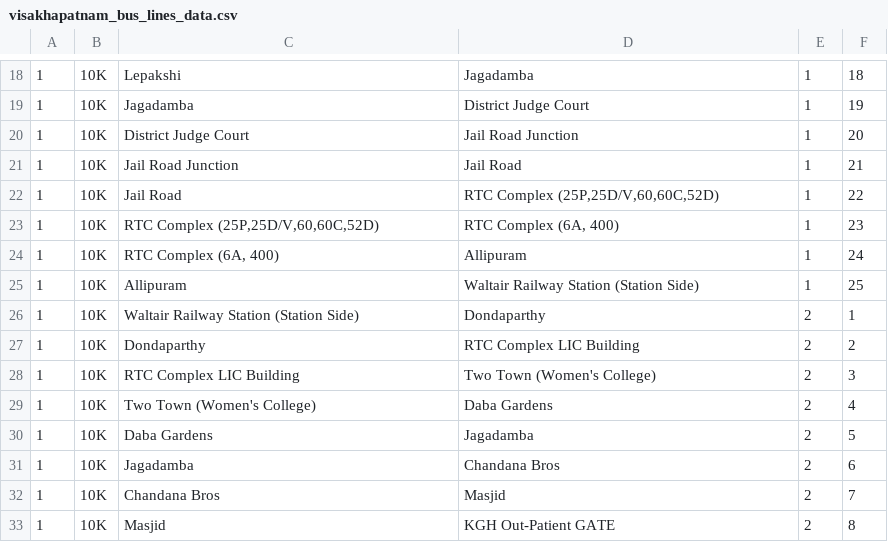
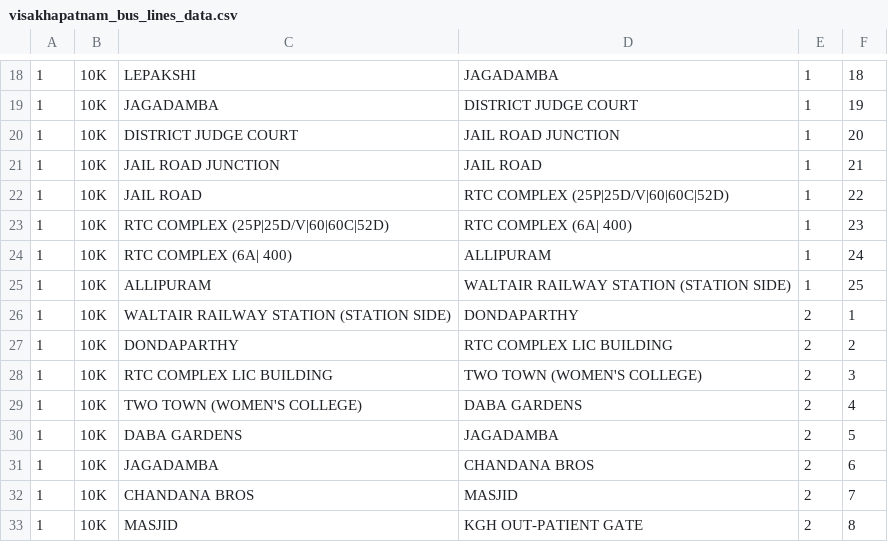
Before and after one commit to snvk444/around_u, a CSV file: aroundu_template_change/app/src/main/res/raw/visakhapatnam_bus_lines_data.csv, drawn as a sheet; only a part is shown, gaps mark what is left out; the diff covers the shown part only.

```diff
--- a/aroundu_template_change/app/src/main/res/raw/visakhapatnam_bus_lines_data.csv
+++ b/aroundu_template_change/app/src/main/res/raw/visakhapatnam_bus_lines_data.csv
@@ -18,16 +18,16 @@
-1,10K,Lepakshi,Jagadamba ,1,18
-1,10K,Jagadamba ,District Judge Court,1,19
-1,10K,District Judge Court,Jail Road Junction,1,20
-1,10K,Jail Road Junction,Jail Road,1,21
-1,10K,Jail Road,"RTC Complex (25P,25D/V,60,60C,52D)",1,22
-1,10K,"RTC Complex (25P,25D/V,60,60C,52D)","RTC Complex (6A, 400)",1,23
-1,10K,"RTC Complex (6A, 400)",Allipuram,1,24
-1,10K,Allipuram,Waltair Railway Station (Station Side),1,25
-1,10K,Waltair Railway Station (Station Side),Dondaparthy ,2,1
-1,10K,Dondaparthy ,RTC Complex LIC Building,2,2
-1,10K,RTC Complex LIC Building,Two Town (Women's College),2,3
-1,10K,Two Town (Women's College),Daba Gardens,2,4
-1,10K,Daba Gardens,Jagadamba ,2,5
-1,10K,Jagadamba ,Chandana Bros ,2,6
-1,10K,Chandana Bros ,Masjid ,2,7
-1,10K,Masjid ,KGH Out-Patient GATE,2,8
+1,10K,LEPAKSHI,JAGADAMBA ,1,18
+1,10K,JAGADAMBA ,DISTRICT JUDGE COURT,1,19
+1,10K,DISTRICT JUDGE COURT,JAIL ROAD JUNCTION,1,20
+1,10K,JAIL ROAD JUNCTION,JAIL ROAD,1,21
+1,10K,JAIL ROAD,RTC COMPLEX (25P|25D/V|60|60C|52D),1,22
+1,10K,RTC COMPLEX (25P|25D/V|60|60C|52D),RTC COMPLEX (6A| 400),1,23
+1,10K,RTC COMPLEX (6A| 400),ALLIPURAM,1,24
+1,10K,ALLIPURAM,WALTAIR RAILWAY STATION (STATION SIDE),1,25
+1,10K,WALTAIR RAILWAY STATION (STATION SIDE),DONDAPARTHY ,2,1
+1,10K,DONDAPARTHY ,RTC COMPLEX LIC BUILDING,2,2
+1,10K,RTC COMPLEX LIC BUILDING,TWO TOWN (WOMEN'S COLLEGE),2,3
+1,10K,TWO TOWN (WOMEN'S COLLEGE),DABA GARDENS,2,4
+1,10K,DABA GARDENS,JAGADAMBA ,2,5
+1,10K,JAGADAMBA ,CHANDANA BROS ,2,6
+1,10K,CHANDANA BROS ,MASJID ,2,7
+1,10K,MASJID ,KGH OUT-PATIENT GATE,2,8
```
Also changed, not shown: 60 edited cells elsewhere in this file, aroundu_template_change/app/src/main/res/raw/visakhapatnam_data_small.csv, 2 other files.
